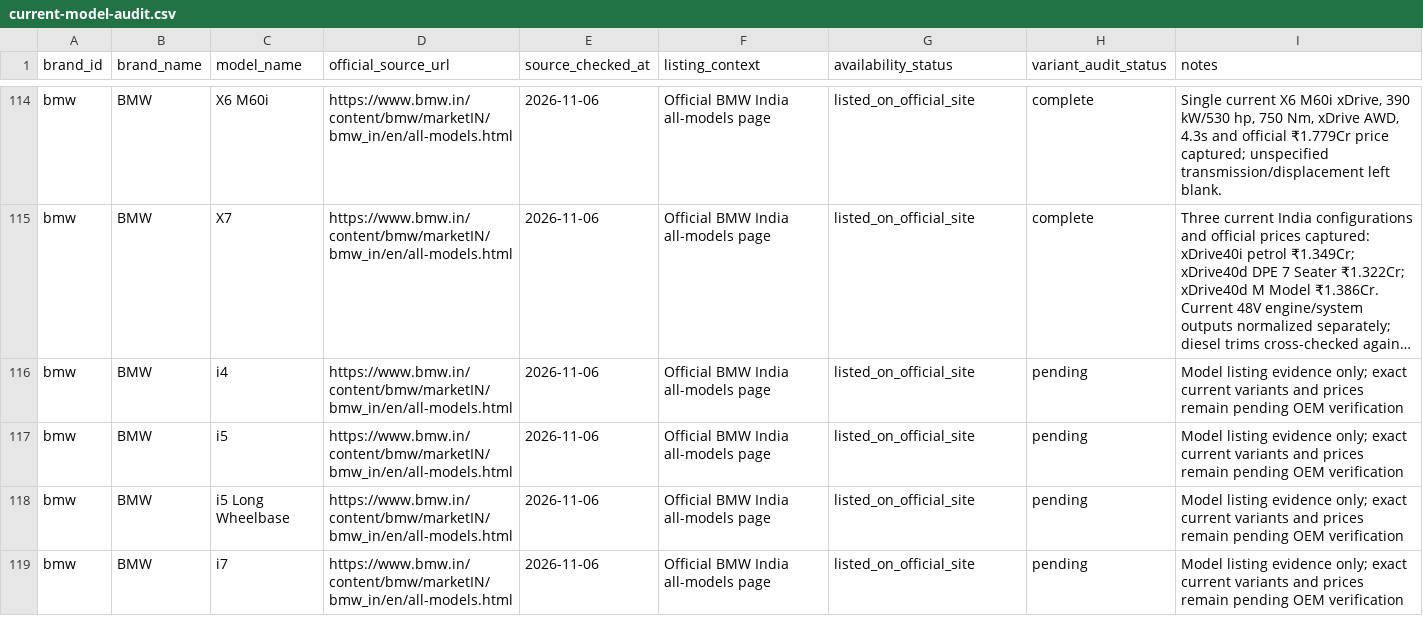
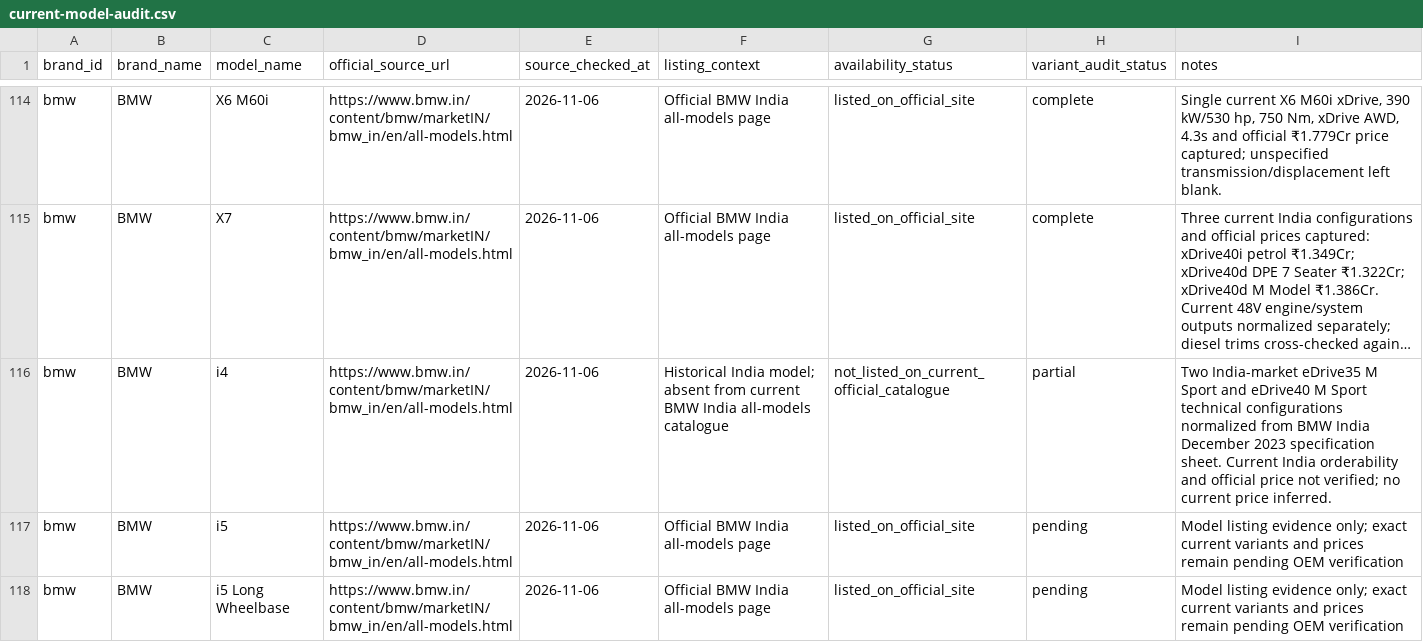
Before and after one commit to itrunks/motivo, a CSV file: data/current-model-audit.csv, drawn as a sheet; only a part is shown, gaps mark what is left out; the shorter side is filled out with more unchanged rows; long unchanged cells end in …; the diff names each change by its address in the sheet, - before the commit and + after, or states it on an @@ line.

Commit message:
Record BMW i4 audit as partial with verified historical OEM evidence

```diff
--- a/data/current-model-audit.csv
+++ b/data/current-model-audit.csv
-F116 (listing_context): Official BMW India all-models page
+F116 (listing_context): Historical India model; absent from current BMW India all-models catalogue
-G116 (availability_status): listed_on_official_site
+G116 (availability_status): not_listed_on_current_official_catalogue
-H116 (variant_audit_status): pending
+H116 (variant_audit_status): partial
-I116 (notes): Model listing evidence only; exact current variants and prices remain pending OEM verification
+I116 (notes): Two India-market eDrive35 M Sport and eDrive40 M Sport technical configurations normalized from BMW India December 2023 specification sheet. Current India orderability and official price not verified; no current price inferred.
```
